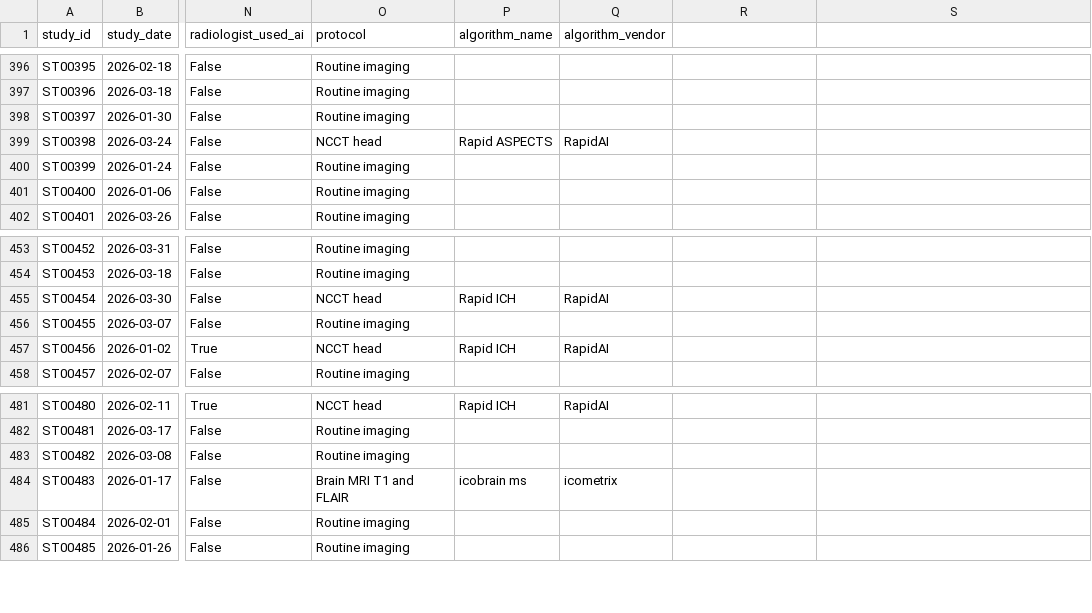
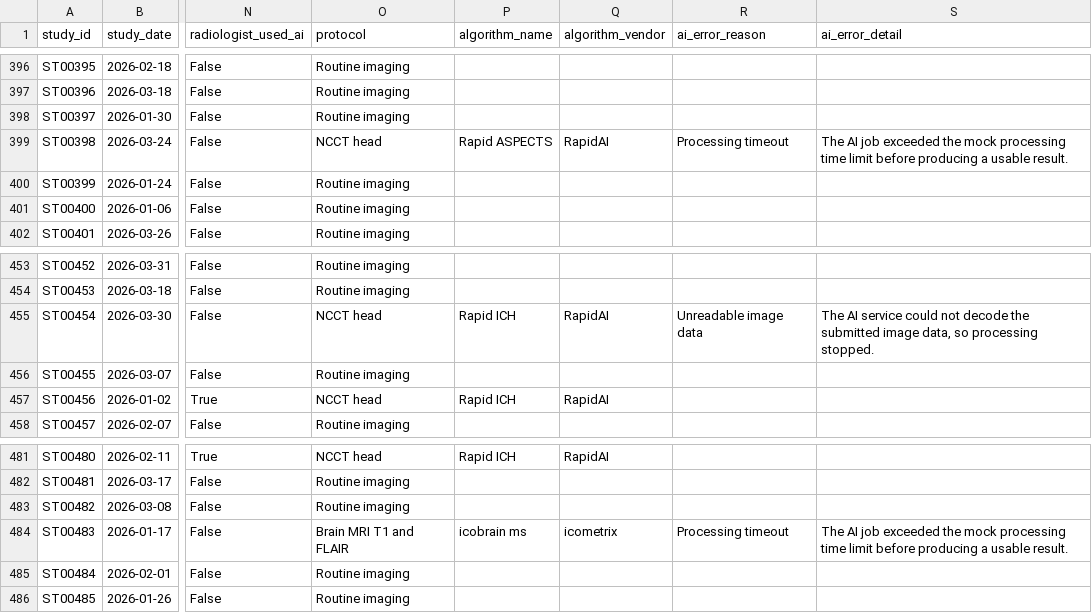
Before and after one commit to awillette89/AI-implementation-dashboard, a CSV file: data/imaging_studies.csv, drawn as a sheet; only a part is shown, gaps mark what is left out; the diff covers the shown part only; the diff names each change by its address in the sheet, - before the commit and + after, or states it on an @@ line.

Commit message:
Added errors tab, updated portfolio readiness

```diff
--- a/data/imaging_studies.csv
+++ b/data/imaging_studies.csv
-R1: (empty)
+R1: ai_error_reason
-S1: (empty)
+S1: ai_error_detail
-R399 (ai_error_reason): (empty)
+R399 (ai_error_reason): Processing timeout
-S399 (ai_error_detail): (empty)
+S399 (ai_error_detail): The AI job exceeded the mock processing time limit before producing a usable result.
-R455 (ai_error_reason): (empty)
+R455 (ai_error_reason): Unreadable image data
-S455 (ai_error_detail): (empty)
+S455 (ai_error_detail): The AI service could not decode the submitted image data, so processing stopped.
-R484 (ai_error_reason): (empty)
+R484 (ai_error_reason): Processing timeout
-S484 (ai_error_detail): (empty)
+S484 (ai_error_detail): The AI job exceeded the mock processing time limit before producing a usable result.
```
Also changed, not shown: 10 edited cells elsewhere in this file, 11 other files.
